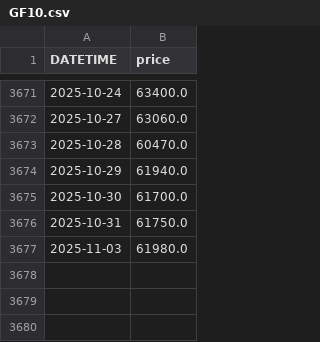
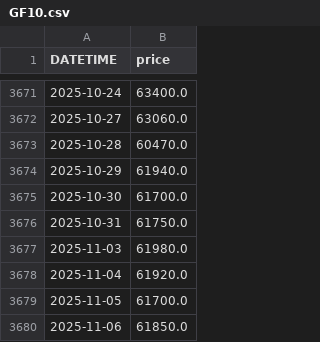
Before and after one commit to anannnchim/pysystemtrade, a CSV file: data/futures/adjusted_prices_csv/GF10.csv, drawn as a sheet; only a part is shown, gaps mark what is left out; the diff names each change by its address in the sheet, - before the commit and + after, or states it on an @@ line.

Commit message:
update data

```diff
--- a/data/futures/adjusted_prices_csv/GF10.csv
+++ b/data/futures/adjusted_prices_csv/GF10.csv
+row 3678: 2025-11-04 | 61920.0
+row 3679: 2025-11-05 | 61700.0
+row 3680: 2025-11-06 | 61850.0
```
Also changed, not shown: data/futures/adjusted_prices_csv/EURUSD.csv, data/futures/adjusted_prices_csv/S50.csv, 8 other files.
